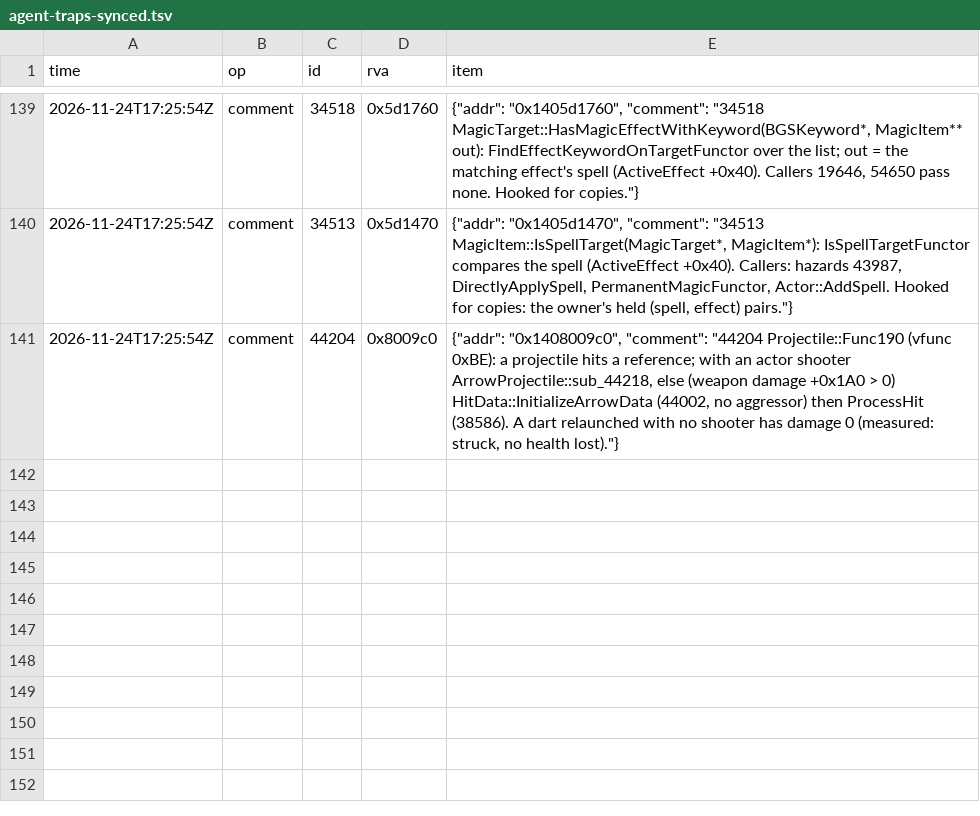
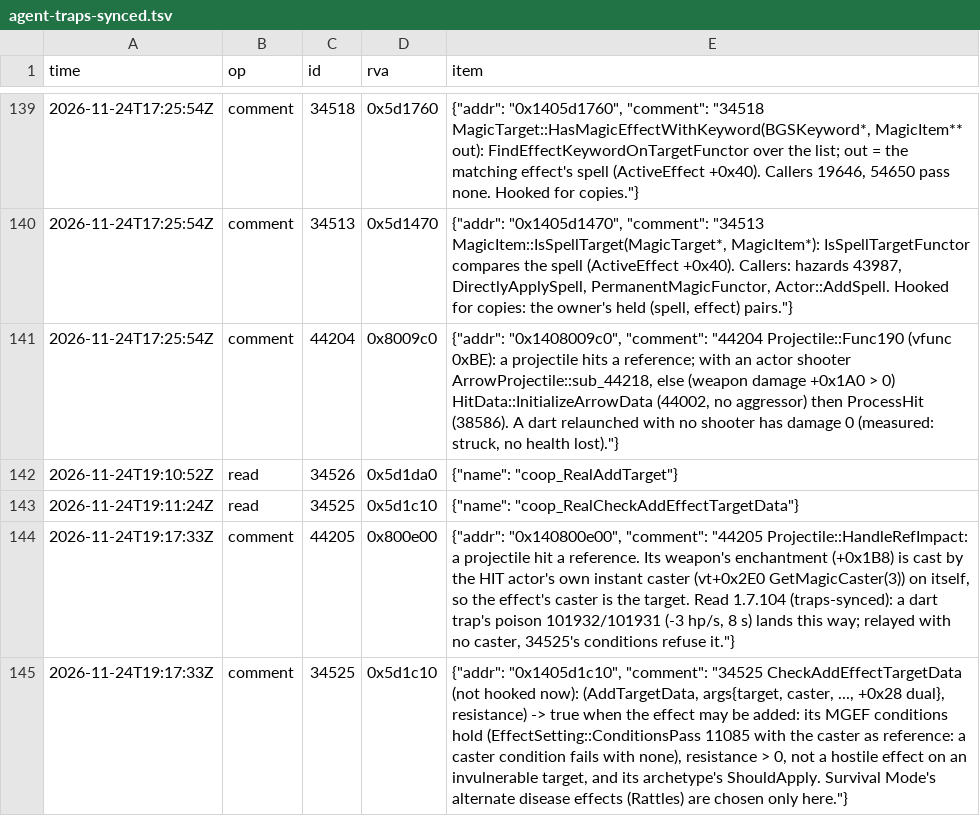
Before and after one commit to blockheads/SkyrimCoop, a TSV file: docs/re/journal/1.7.104/agent-traps-synced.tsv, drawn as a sheet; only a part is shown, gaps mark what is left out; the diff names each change by its address in the sheet, - before the commit and + after, or states it on an @@ line.

```diff
--- a/docs/re/journal/1.7.104/agent-traps-synced.tsv
+++ b/docs/re/journal/1.7.104/agent-traps-synced.tsv
+row 142: 2026-11-24T19:10:52Z | read | 34526 | 0x5d1da0 | {"name": "coop_RealAddTarget"}
+row 143: 2026-11-24T19:11:24Z | read | 34525 | 0x5d1c10 | {"name": "coop_RealCheckAddEffectTargetData"}
+row 144: 2026-11-24T19:17:33Z | comment | 44205 | 0x800e00 | {"addr": "0x140800e00", "comment": "44205 Projectile::HandleRefImpact: a projectile hit a reference. Its weapon's enchantment (+0x1B8) is cast by the HIT actor's own instant caster (vt+0x2E0 GetMagicCaster(3)) on itself, so the effect's caster is the target. Read 1.7.104 (traps-synced): a dart trap's poison 101932/101931 (-3 hp/s, 8 s) lands this way; relayed with no caster, 34525's conditions refuse it."}
+row 145: 2026-11-24T19:17:33Z | comment | 34525 | 0x5d1c10 | {"addr": "0x1405d1c10", "comment": "34525 CheckAddEffectTargetData (not hooked now): (AddTargetData, args{target, caster, ..., +0x28 dual}, resistance) -> true when the effect may be added: its MGEF conditions hold (EffectSetting::ConditionsPass 11085 with the caster as reference: a caster condition fails with none), resistance > 0, not a hostile effect on an invulnerable target, and its archetype's ShouldApply. Survival Mode's alternate disease effects (Rattles) are chosen only here."}
```
Also changed, not shown: 47 other files.
